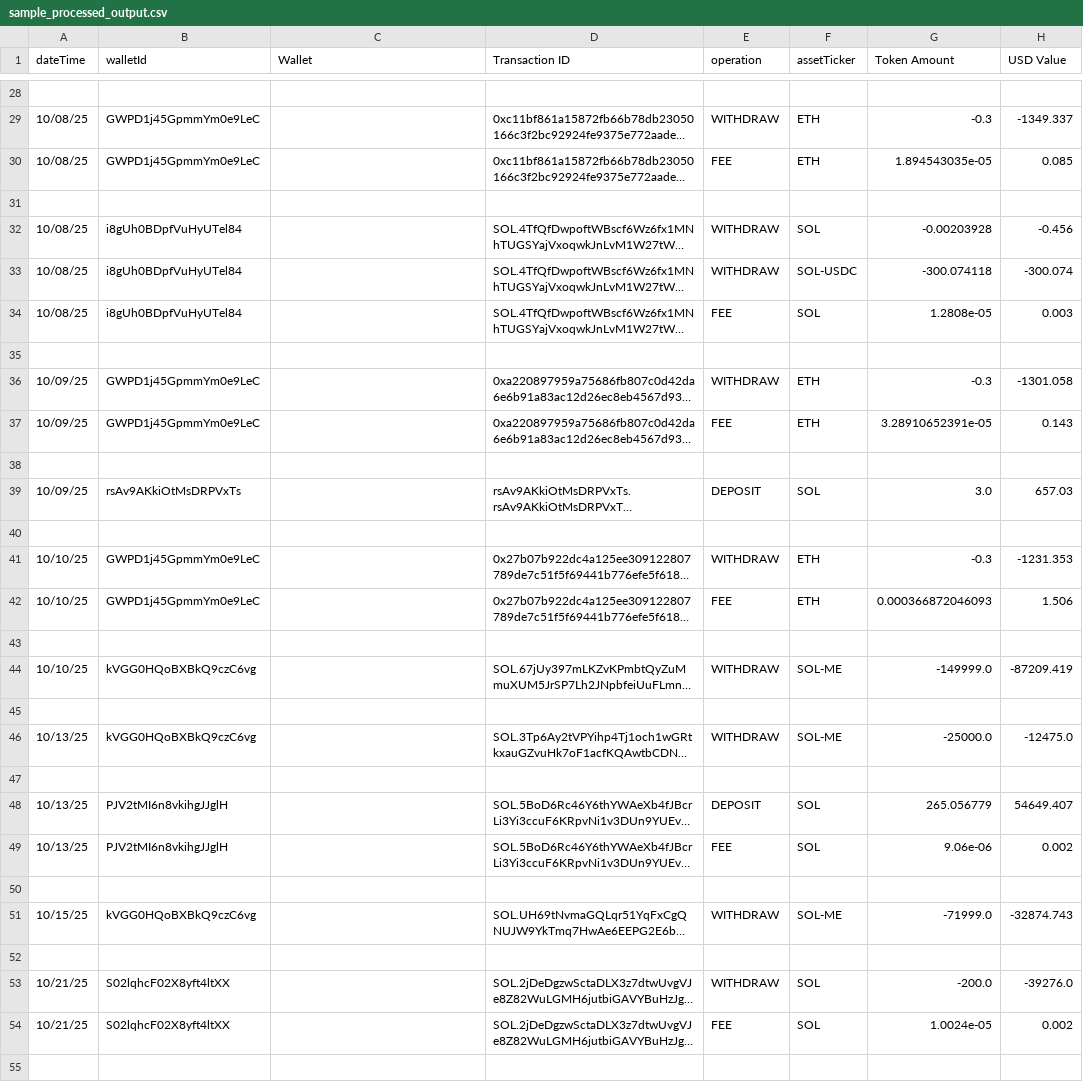
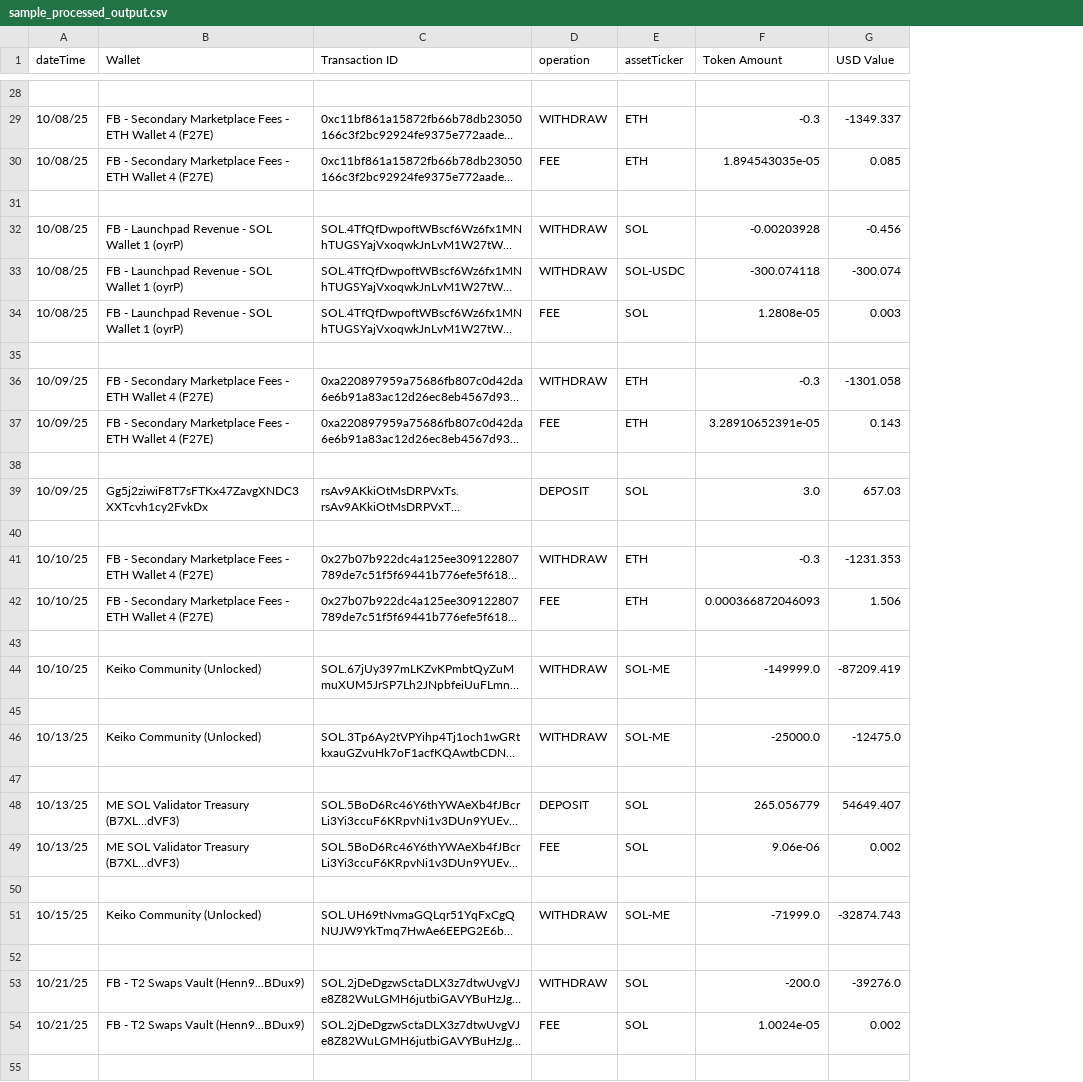
Before and after one commit to joedilloncpa/bitwave-uncategorized-extractor, a CSV file: sample_processed_output.csv, drawn as a sheet; only a part is shown, gaps mark what is left out; long unchanged cells end in …; removed rows and columns are numbered as before the commit, all else as after; the diff covers the shown part only; the diff names each change by its address in the sheet, - before the commit and + after, or states it on an @@ line.

Commit message:
Add files via upload
implement ME wallet lookup

```diff
--- a/sample_processed_output.csv
+++ b/sample_processed_output.csv
-column B (walletId), rows 29-54: GWPD1j45GpmmYm0e9LeC | GWPD1j45GpmmYm0e9LeC |  | i8gUh0BDpfVuHyUTel84 | i8gUh0BDpfVuHyUTel84 | i8gUh0BDpfVuHyUTel84 |  | GWPD1j45GpmmYm0e9LeC | GWPD1j45GpmmYm0e9LeC |  | rsAv9AKkiOtMsDRPVxTs |  | GWPD1j45GpmmYm0e9LeC | GWPD1j45GpmmYm0e9LeC |  | kVGG0HQoBXBkQ9czC6vg |  | kVGG0HQoBXBkQ9czC6vg |  | PJV2tMI6n8vkihgJJglH | PJV2tMI6n8vkihgJJglH |  | kVGG0HQoBXBkQ9czC6vg |  | S02lqhcF02X8yft4ltXX | S02lqhcF02X8yft4ltXX
-B29:B30 (Wallet): (empty)
+B29:B30 (Wallet): FB - Secondary Marketplace Fees - ETH Wallet 4 (F27E)
-B32:B34 (Wallet): (empty)
+B32:B34 (Wallet): FB - Launchpad Revenue - SOL Wallet 1 (oyrP)
-B36:B37 (Wallet): (empty)
+B36:B37 (Wallet): FB - Secondary Marketplace Fees - ETH Wallet 4 (F27E)
-B39 (Wallet): (empty)
+B39 (Wallet): Gg5j2ziwiF8T7sFTKx47ZavgXNDC3XXTcvh1cy2FvkDx
-B41:B42 (Wallet): (empty)
+B41:B42 (Wallet): FB - Secondary Marketplace Fees - ETH Wallet 4 (F27E)
-B44 (Wallet): (empty)
+B44 (Wallet): Keiko Community (Unlocked)
-B46 (Wallet): (empty)
+B46 (Wallet): Keiko Community (Unlocked)
-B48:B49 (Wallet): (empty)
+B48:B49 (Wallet): ME SOL Validator Treasury (B7XL...dVF3)
-B51 (Wallet): (empty)
+B51 (Wallet): Keiko Community (Unlocked)
-B53:B54 (Wallet): (empty)
+B53:B54 (Wallet): FB - T2 Swaps Vault (Henn9...BDux9)
```
Also changed, not shown: 24 edited cells elsewhere in this file, 4 other files.
